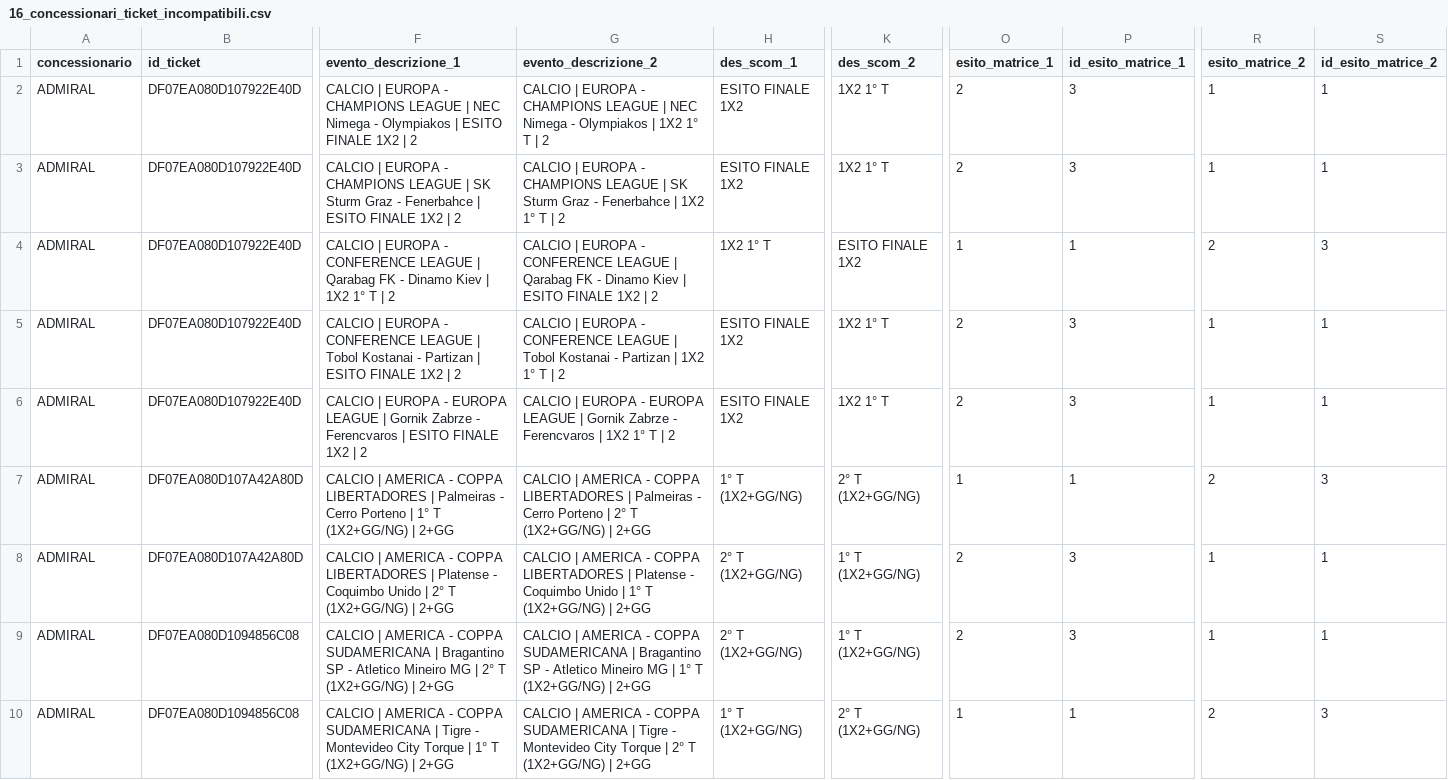
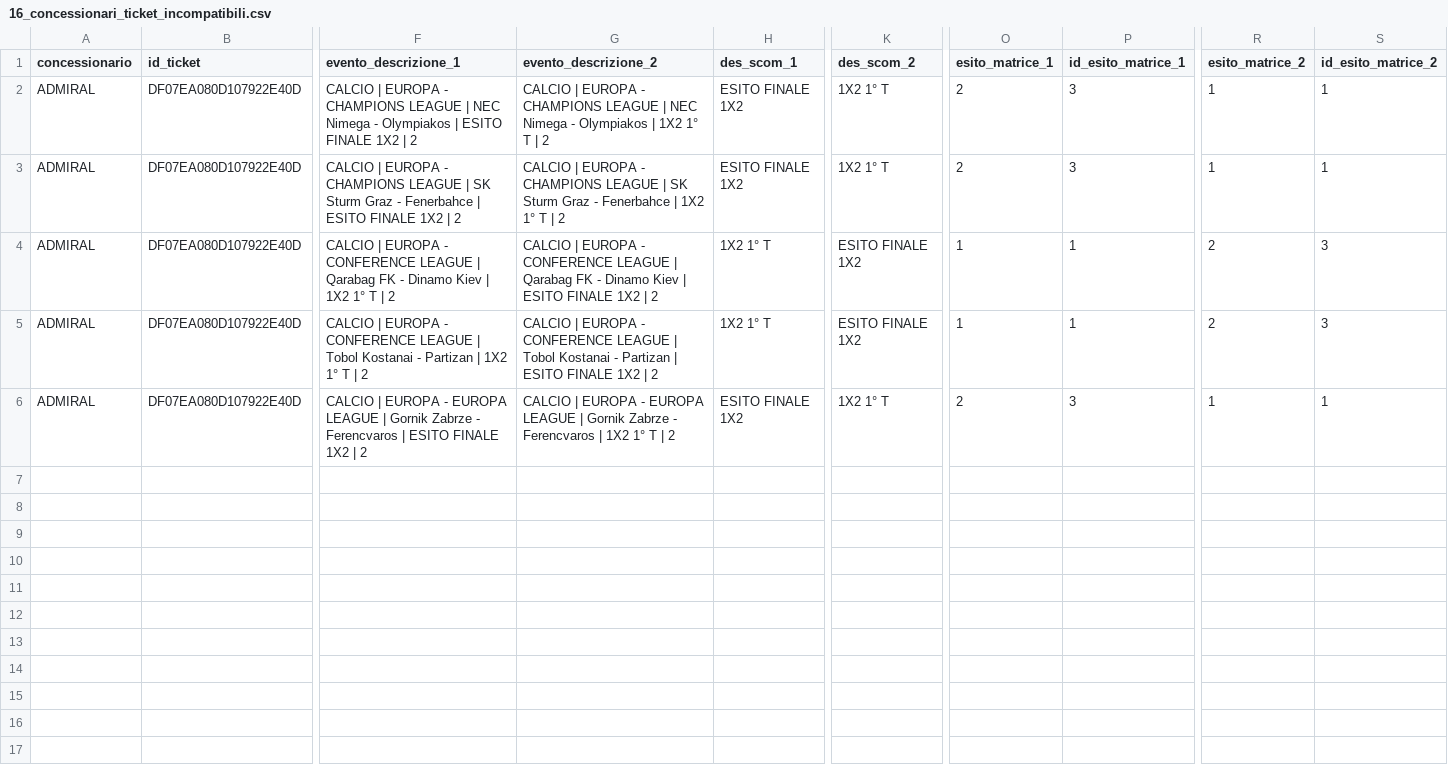
Before and after one commit to albagammamarketing-source/63_montecarlo_incompatibili, a CSV file: output/16_concessionari_ticket_incompatibili.csv, drawn as a sheet; only a part is shown, gaps mark what is left out; rows hold the shown columns only; the diff names each change by its address in the sheet, - before the commit and + after, or states it on an @@ line.

```diff
--- a/output/16_concessionari_ticket_incompatibili.csv
+++ b/output/16_concessionari_ticket_incompatibili.csv
-F5 (evento_descrizione_1): …Partizan | ESITO FINALE 1X2 | 2
+F5 (evento_descrizione_1): …Partizan | 1X2 1° T | 2
-G5 (evento_descrizione_2): …Partizan | 1X2 1° T | 2
+G5 (evento_descrizione_2): …Partizan | ESITO FINALE 1X2 | 2
-H5 (des_scom_1): ESITO FINALE 1X2
+H5 (des_scom_1): 1X2 1° T
-K5 (des_scom_2): 1X2 1° T
+K5 (des_scom_2): ESITO FINALE 1X2
-O5 (esito_matrice_1): 2
+O5 (esito_matrice_1): 1
-P5 (id_esito_matrice_1): 3
+P5 (id_esito_matrice_1): 1
-R5 (esito_matrice_2): 1
+R5 (esito_matrice_2): 2
-S5 (id_esito_matrice_2): 1
+S5 (id_esito_matrice_2): 3
-row 7: ADMIRAL | DF07EA080D107A42A80D | CALCIO | AMERICA - COPPA LIBERTADORES | Palmeiras - Cerro Porteno | 1° T (1X2+GG/NG) | 2+GG | CALCIO | AMERICA - COPPA LIBERTADORES | Palmeiras - Cerro Porteno | 2° T (1X2+GG/NG) | 2+GG | 1° T (1X2+GG/NG) | 2° T (1X2+GG/NG) | 1 | 1 | 2 | 3
-row 8: ADMIRAL | DF07EA080D107A42A80D | CALCIO | AMERICA - COPPA LIBERTADORES | Platense - Coquimbo Unido | 2° T (1X2+GG/NG) | 2+GG | CALCIO | AMERICA - COPPA LIBERTADORES | Platense - Coquimbo Unido | 1° T (1X2+GG/NG) | 2+GG | 2° T (1X2+GG/NG) | 1° T (1X2+GG/NG) | 2 | 3 | 1 | 1
-row 9: ADMIRAL | DF07EA080D1094856C08 | CALCIO | AMERICA - COPPA SUDAMERICANA | Bragantino SP - Atletico Mineiro MG | 2° T (1X2+GG/NG) | 2+GG | CALCIO | AMERICA - COPPA SUDAMERICANA | Bragantino SP - Atletico Mineiro MG | 1° T (1X2+GG/NG) | 2+GG | 2° T (1X2+GG/NG) | 1° T (1X2+GG/NG) | 2 | 3 | 1 | 1
-row 10: ADMIRAL | DF07EA080D1094856C08 | CALCIO | AMERICA - COPPA SUDAMERICANA | Tigre - Montevideo City Torque | 1° T (1X2+GG/NG) | 2+GG | CALCIO | AMERICA - COPPA SUDAMERICANA | Tigre - Montevideo City Torque | 2° T (1X2+GG/NG) | 2+GG | 1° T (1X2+GG/NG) | 2° T (1X2+GG/NG) | 1 | 1 | 2 | 3
```
Also changed, not shown: output/10_concessionari_riepilogo_probabilistico_per_nome_commerciale.csv, output/13_concessionari_montecarlo_per_nome_commerciale.csv, 15 other files.
